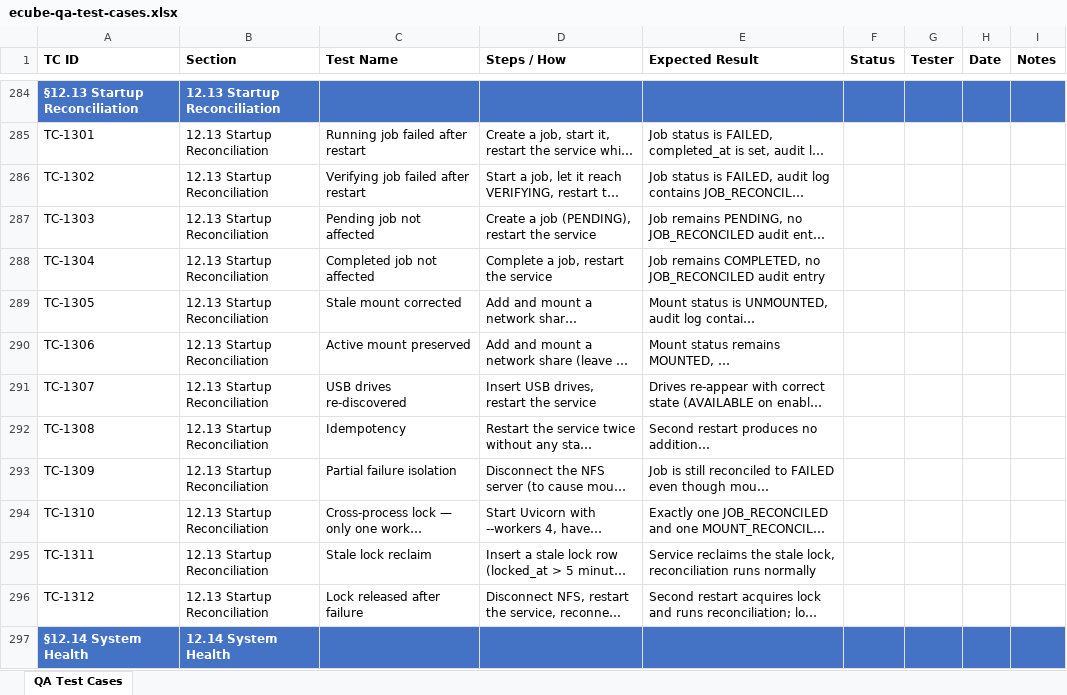
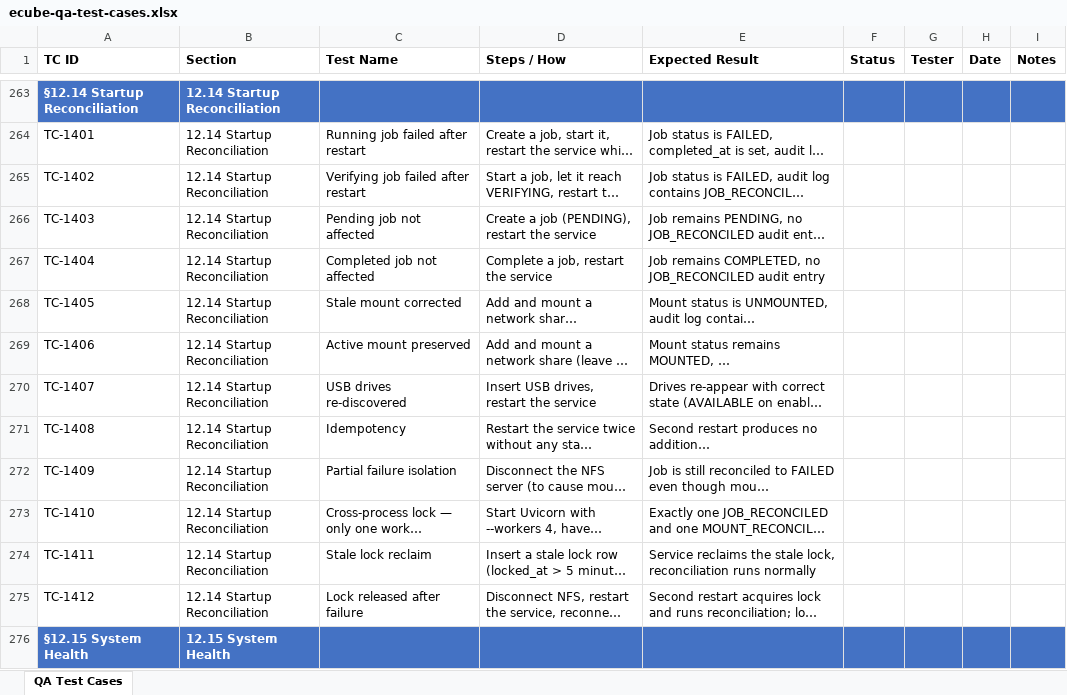
Before and after one commit to t3knoid/ecube, an Excel workbook: docs/testing/ecube-qa-test-cases.xlsx, sheet QA Test Cases, drawn as a sheet; only a part is shown, gaps mark what is left out; long unchanged cells end in …; values as stored, in another font and other column widths than the file's, no borders; addresses are those after the commit; the diff covers the shown part only; the diff names each change by its address in the sheet, - before the commit and + after, or states it on an @@ line.

Commit message:
Update QA test cases spreadsheet with new test scenarios

```diff
--- a/docs/testing/ecube-qa-test-cases.xlsx (sheet QA Test Cases)
+++ b/docs/testing/ecube-qa-test-cases.xlsx (sheet QA Test Cases)
-A263 (TC ID): §12.13 Startup Reconciliation
+A263 (TC ID): §12.14 Startup Reconciliation
-B263:B275 (Section): 12.13 Startup Reconciliation
+B263:B275 (Section): 12.14 Startup Reconciliation
-A264 (TC ID): TC-1301
+A264 (TC ID): TC-1401
-A265 (TC ID): TC-1302
+A265 (TC ID): TC-1402
-A266 (TC ID): TC-1303
+A266 (TC ID): TC-1403
-A267 (TC ID): TC-1304
+A267 (TC ID): TC-1404
-A268 (TC ID): TC-1305
+A268 (TC ID): TC-1405
-A269 (TC ID): TC-1306
+A269 (TC ID): TC-1406
-A270 (TC ID): TC-1307
+A270 (TC ID): TC-1407
-A271 (TC ID): TC-1308
+A271 (TC ID): TC-1408
-A272 (TC ID): TC-1309
+A272 (TC ID): TC-1409
-A273 (TC ID): TC-1310
+A273 (TC ID): TC-1410
-A274 (TC ID): TC-1311
+A274 (TC ID): TC-1411
-A275 (TC ID): TC-1312
+A275 (TC ID): TC-1412
-A276 (TC ID): §12.14 System Health
+A276 (TC ID): §12.15 System Health
-B276 (Section): 12.14 System Health
+B276 (Section): 12.15 System Health
```
Also changed, not shown: 15 added rows, 36 removed rows and 38 edited cells elsewhere in this sheet.
